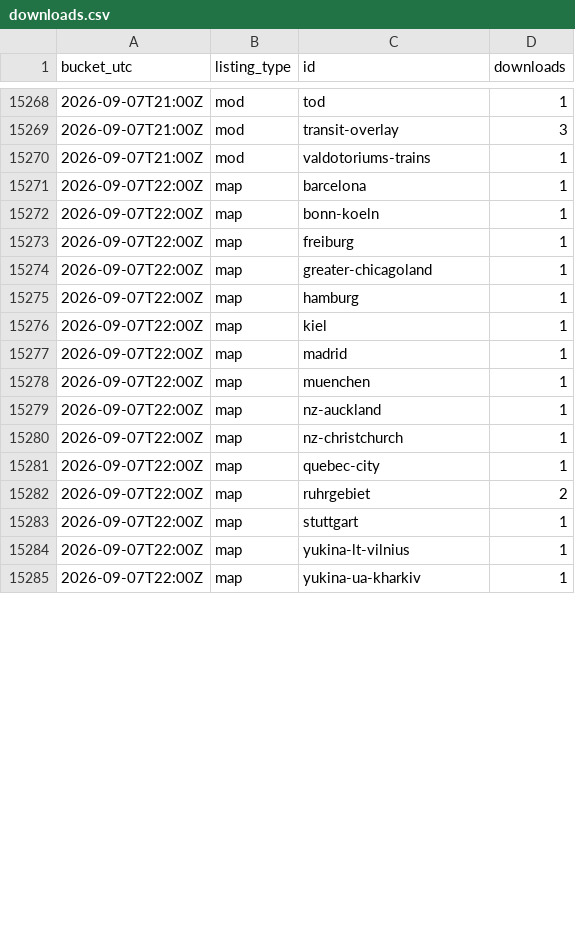
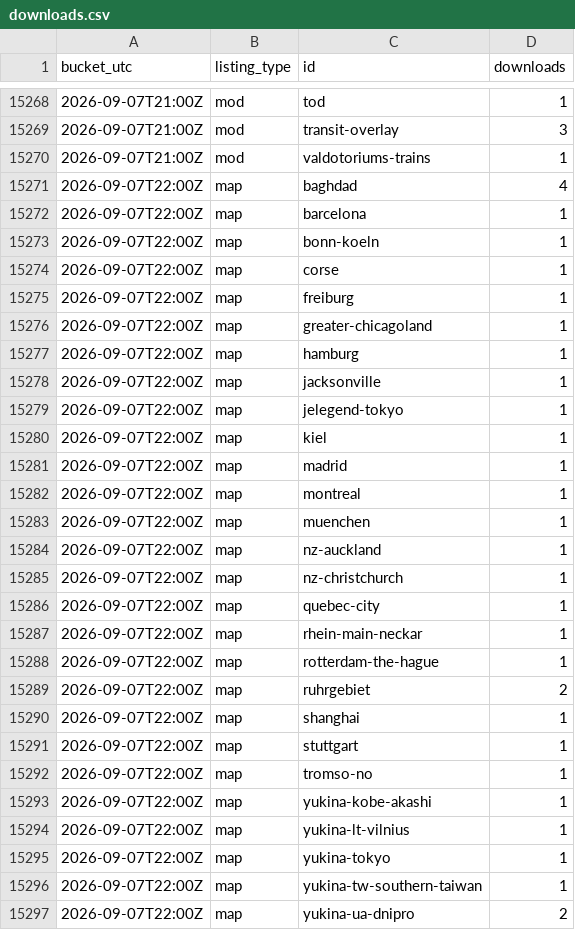
Before and after one commit to Subway-Builder-Modded/The-Railyard, a CSV file: analytics/hourly/downloads.csv, drawn as a sheet; only a part is shown, gaps mark what is left out; the diff covers the shown part only.

```diff
--- a/analytics/hourly/downloads.csv
+++ b/analytics/hourly/downloads.csv
@@ -15270,4 +15270,6 @@ bucket_utc,listing_type,id,downloads
 2026-09-07T21:00Z,mod,valdotoriums-trains,1
+2026-09-07T22:00Z,map,baghdad,4
 2026-09-07T22:00Z,map,barcelona,1
 2026-09-07T22:00Z,map,bonn-koeln,1
+2026-09-07T22:00Z,map,corse,1
 2026-09-07T22:00Z,map,freiburg,1
@@ -15275,4 +15277,7 @@ bucket_utc,listing_type,id,downloads
 2026-09-07T22:00Z,map,hamburg,1
+2026-09-07T22:00Z,map,jacksonville,1
+2026-09-07T22:00Z,map,jelegend-tokyo,1
 2026-09-07T22:00Z,map,kiel,1
 2026-09-07T22:00Z,map,madrid,1
+2026-09-07T22:00Z,map,montreal,1
 2026-09-07T22:00Z,map,muenchen,1
@@ -15281,5 +15286,12 @@ bucket_utc,listing_type,id,downloads
 2026-09-07T22:00Z,map,quebec-city,1
+2026-09-07T22:00Z,map,rhein-main-neckar,1
+2026-09-07T22:00Z,map,rotterdam-the-hague,1
 2026-09-07T22:00Z,map,ruhrgebiet,2
+2026-09-07T22:00Z,map,shanghai,1
 2026-09-07T22:00Z,map,stuttgart,1
+2026-09-07T22:00Z,map,tromso-no,1
+2026-09-07T22:00Z,map,yukina-kobe-akashi,1
 2026-09-07T22:00Z,map,yukina-lt-vilnius,1
-2026-09-07T22:00Z,map,yukina-ua-kharkiv,1
+2026-09-07T22:00Z,map,yukina-tokyo,1
+2026-09-07T22:00Z,map,yukina-tw-southern-taiwan,1
+2026-09-07T22:00Z,map,yukina-ua-dnipro,2
```
Also changed, not shown: 16 added rows and 7 edited cells elsewhere in this file, analytics/railyard_app_by_day.csv, 8 other files.
